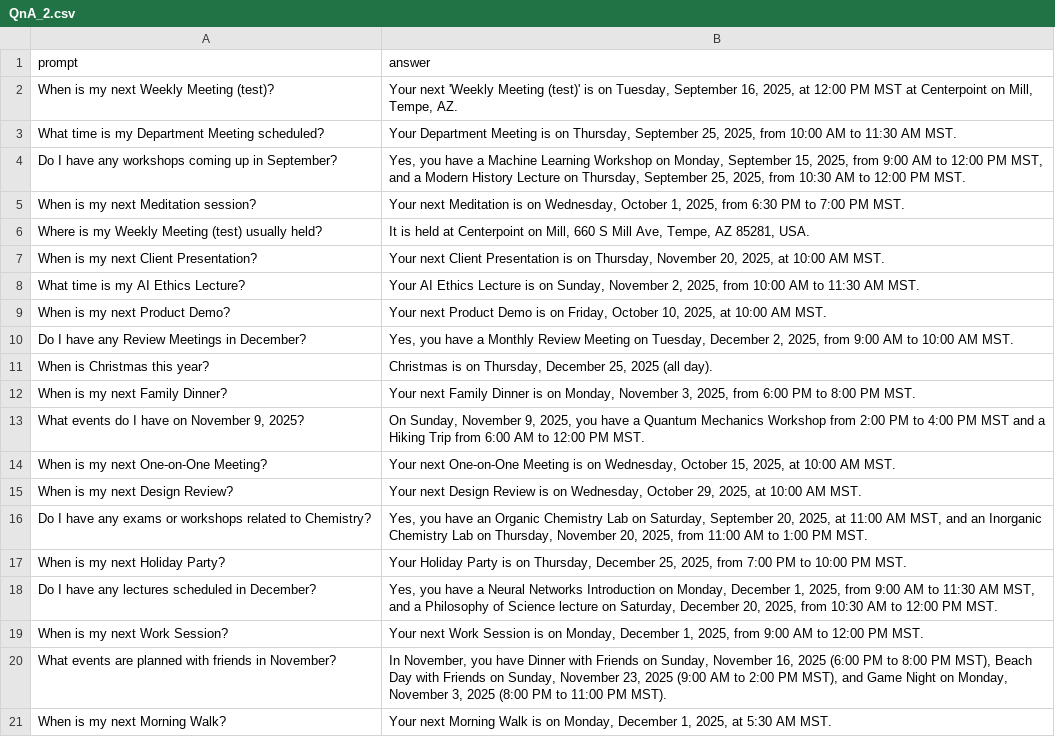
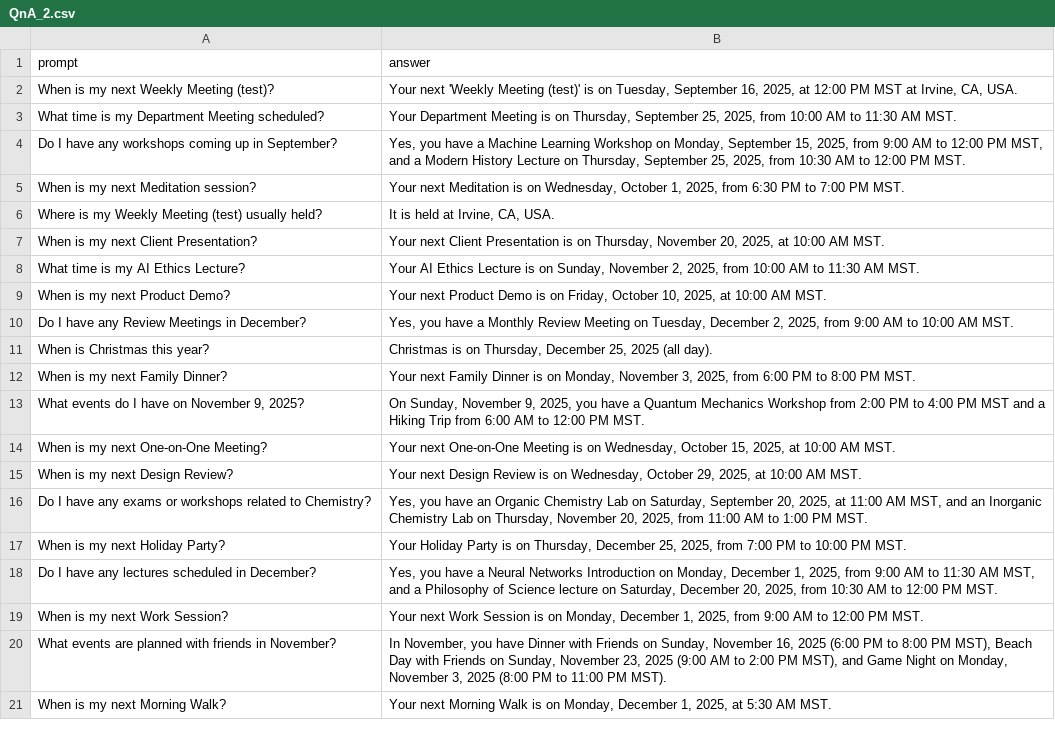
Before and after one commit to asu-kim/personalized-ondevice-llm, a CSV file: dataset-generated/QnA_2.csv, drawn as a sheet.

```diff
--- a/dataset-generated/QnA_2.csv
+++ b/dataset-generated/QnA_2.csv
@@ -1,3 +1,3 @@
 prompt,answer
-When is my next Weekly Meeting (test)?,"Your next 'Weekly Meeting (test)' is on Tuesday, September 16, 2025, at 12:00 PM MST at Centerpoint on Mill, Tempe, AZ."
+When is my next Weekly Meeting (test)?,"Your next 'Weekly Meeting (test)' is on Tuesday, September 16, 2025, at 12:00 PM MST at Irvine, CA, USA."
 What time is my Department Meeting scheduled?,"Your Department Meeting is on Thursday, September 25, 2025, from 10:00 AM to 11:30 AM MST."
@@ -5,3 +5,3 @@ Do I have any workshops coming up in September?,"Yes, you have a Machine Learnin
 When is my next Meditation session?,"Your next Meditation is on Wednesday, October 1, 2025, from 6:30 PM to 7:00 PM MST."
-Where is my Weekly Meeting (test) usually held?,"It is held at Centerpoint on Mill, 660 S Mill Ave, Tempe, AZ 85281, USA."
+Where is my Weekly Meeting (test) usually held?,"It is held at Irvine, CA, USA."
 When is my next Client Presentation?,"Your next Client Presentation is on Thursday, November 20, 2025, at 10:00 AM MST."
```
Also changed, not shown: dataset-generated/QnA_1.csv, dataset-generated/Triple_1.csv, 3 other files.
